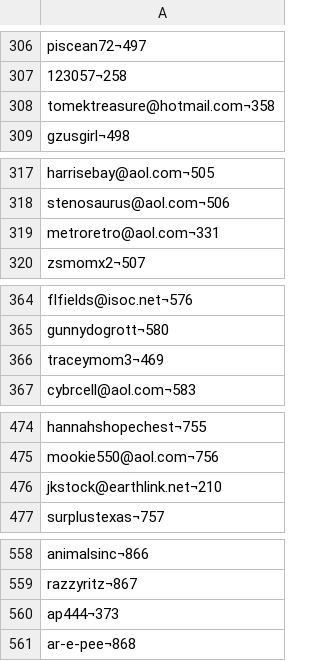
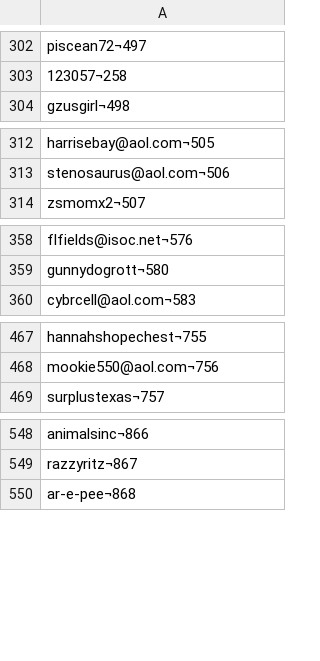
Before and after one commit to spanoselias/AD, a CSV file: Csvs/Bidder_Location.csv, drawn as a sheet; only a part is shown, gaps mark what is left out; the diff covers the shown part only; the diff names each change by its address in the sheet, - before the commit and + after, or states it on an @@ line.

```diff
--- a/Csvs/Bidder_Location.csv
+++ b/Csvs/Bidder_Location.csv
-row 308: tomektreasure@hotmail.com¬358
-row 319: metroretro@aol.com¬331
-row 366: traceymom3¬469
-row 476: jkstock@earthlink.net¬210
-row 560: ap444¬373
```
Also changed, not shown: 6 removed rows elsewhere in this file, Csvs/Bid_Act.csv, Csvs/Bidder_Country.csv, 9 other files.
